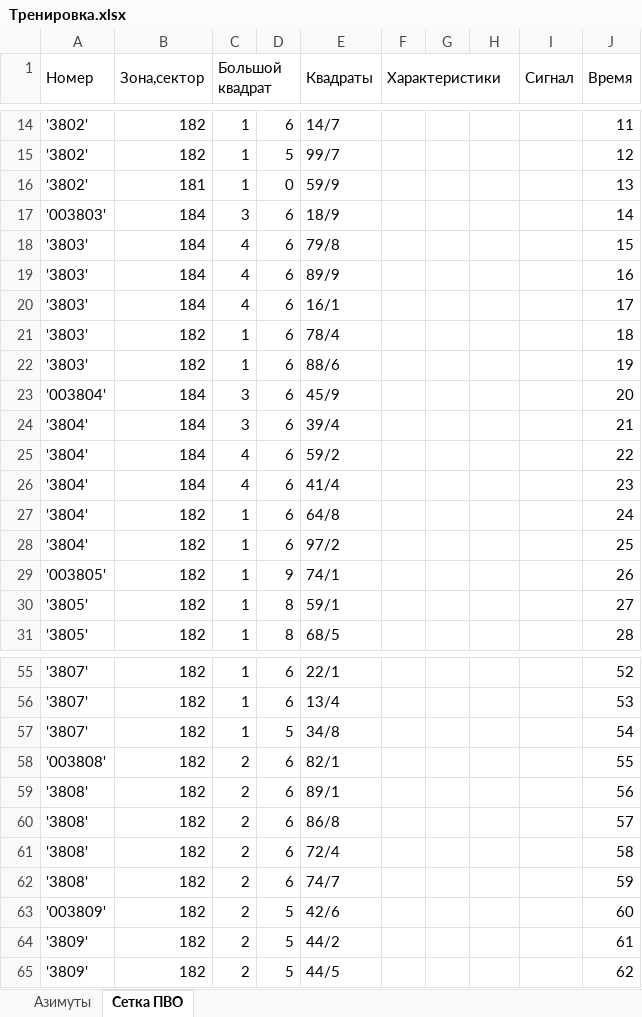
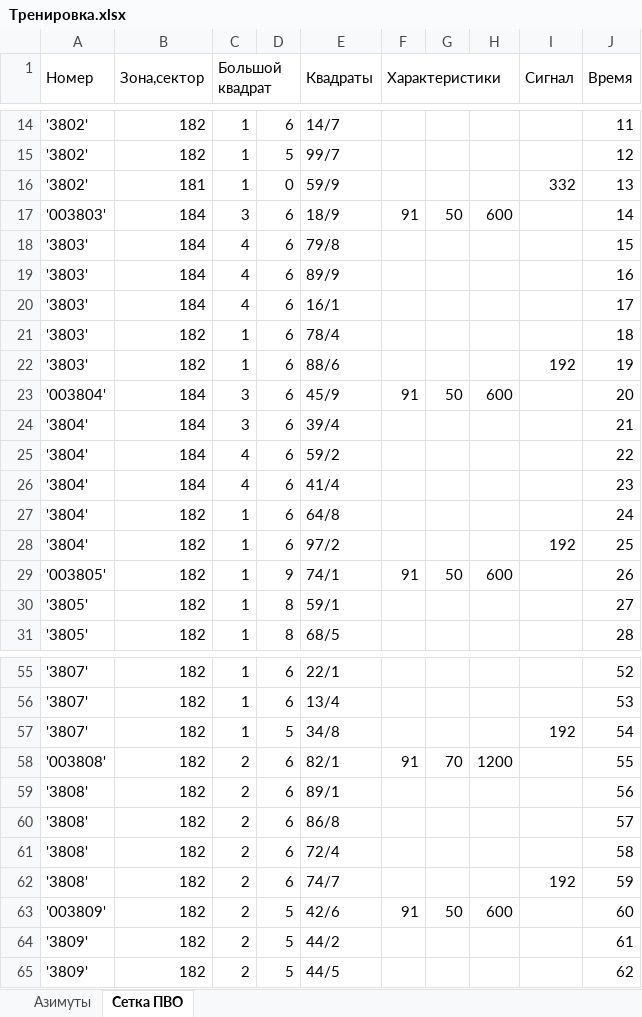
Before and after one commit to PakooGameDev/AzimuthGrid, an Excel workbook: output/Тренировка.xlsx, sheet Сетка ПВО, drawn as a sheet; only a part is shown, gaps mark what is left out; values as stored, in another font and other column widths than the file's, no borders; the diff covers the shown part only; the diff names each change by its address in the sheet, - before the commit and + after, or states it on an @@ line.

```diff
--- a/output/Тренировка.xlsx (sheet Сетка ПВО)
+++ b/output/Тренировка.xlsx (sheet Сетка ПВО)
-I16 (Сигнал): (empty)
+I16 (Сигнал): 332
-F17 (Характеристики): (empty)
+F17 (Характеристики): 91
-G17: (empty)
+G17: 50
-H17: (empty)
+H17: 600
-I22 (Сигнал): (empty)
+I22 (Сигнал): 192
-F23 (Характеристики): (empty)
+F23 (Характеристики): 91
-G23: (empty)
+G23: 50
-H23: (empty)
+H23: 600
-I28 (Сигнал): (empty)
+I28 (Сигнал): 192
-F29 (Характеристики): (empty)
+F29 (Характеристики): 91
-G29: (empty)
+G29: 50
-H29: (empty)
+H29: 600
-I57 (Сигнал): (empty)
+I57 (Сигнал): 192
-F58 (Характеристики): (empty)
+F58 (Характеристики): 91
-G58: (empty)
+G58: 70
-H58: (empty)
+H58: 1200
-I62 (Сигнал): (empty)
+I62 (Сигнал): 192
-F63 (Характеристики): (empty)
+F63 (Характеристики): 91
-G63: (empty)
+G63: 50
-H63: (empty)
+H63: 600
```
Also changed, not shown: 20 edited cells elsewhere in this sheet, sheet Азимуты, 3 other files.
